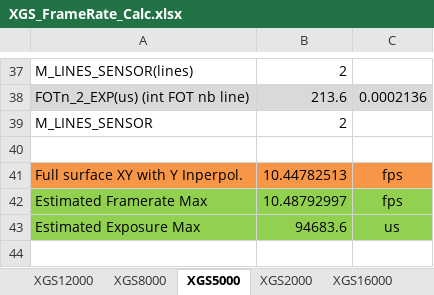
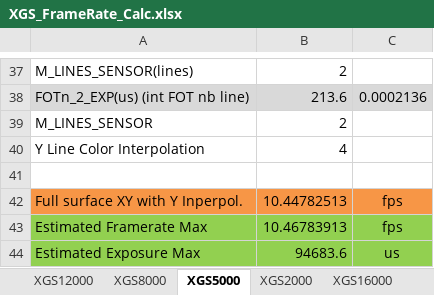
Before and after one commit to AM4511/test_migrate_iris4, an Excel workbook: athena/bench/XGS_FrameRate_Calc.xlsx, sheet XGS5000, drawn as a sheet; only a part is shown, gaps mark what is left out; values as stored, in another font and other column widths than the file's, no borders; addresses are those after the commit; the diff names each change by its address in the sheet, - before the commit and + after, or states it on an @@ line.

```diff
--- a/athena/bench/XGS_FrameRate_Calc.xlsx (sheet XGS5000)
+++ b/athena/bench/XGS_FrameRate_Calc.xlsx (sheet XGS5000)
+row 40: Y Line Color Interpolation | 4
-B43: 10.48792997
+B43: 10.46783913
```
Also changed, not shown: sheet XGS2000, sheet XGS8000, sheet XGS12000.
